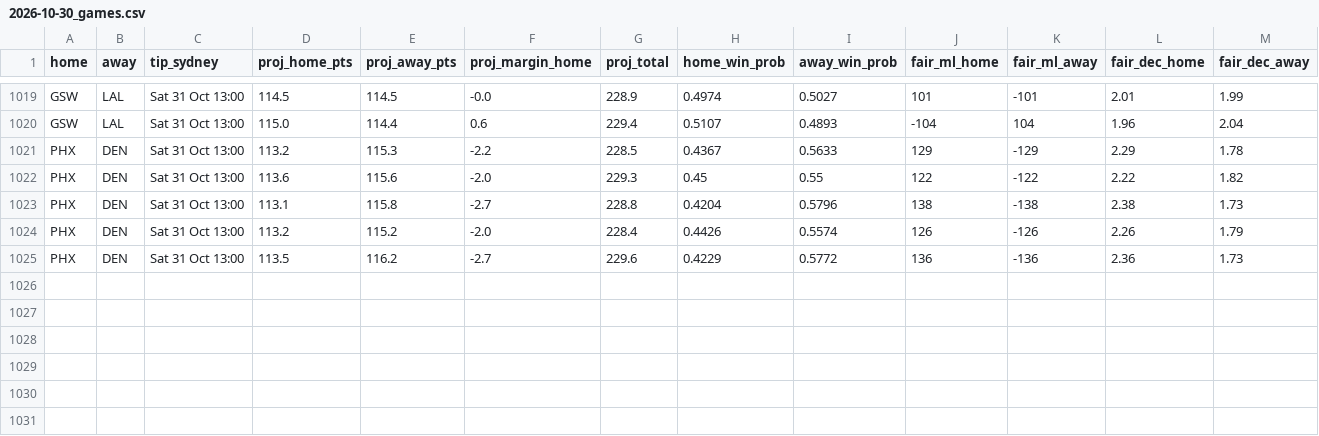
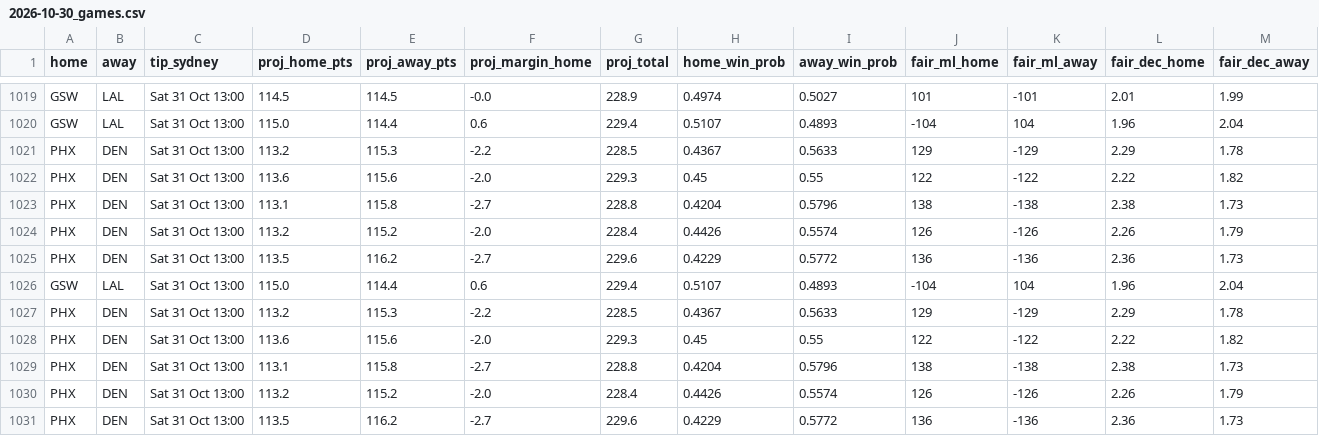
Before and after one commit to shreyaslamba2004-svg/NBA, a CSV file: logs/projections/2026-10-30_games.csv, drawn as a sheet; only a part is shown, gaps mark what is left out; rows hold the shown columns only; the diff names each change by its address in the sheet, - before the commit and + after, or states it on an @@ line.

```diff
--- a/logs/projections/2026-10-30_games.csv
+++ b/logs/projections/2026-10-30_games.csv
+row 1026: GSW | LAL | Sat 31 Oct 13:00 | 115.0 | 114.4 | 0.6 | 229.4 | 0.5107 | 0.4893 | -104 | 104 | 1.96 | 2.04
+row 1027: PHX | DEN | Sat 31 Oct 13:00 | 113.2 | 115.3 | -2.2 | 228.5 | 0.4367 | 0.5633 | 129 | -129 | 2.29 | 1.78
+row 1028: PHX | DEN | Sat 31 Oct 13:00 | 113.6 | 115.6 | -2.0 | 229.3 | 0.45 | 0.55 | 122 | -122 | 2.22 | 1.82
+row 1029: PHX | DEN | Sat 31 Oct 13:00 | 113.1 | 115.8 | -2.7 | 228.8 | 0.4204 | 0.5796 | 138 | -138 | 2.38 | 1.73
+row 1030: PHX | DEN | Sat 31 Oct 13:00 | 113.2 | 115.2 | -2.0 | 228.4 | 0.4426 | 0.5574 | 126 | -126 | 2.26 | 1.79
+row 1031: PHX | DEN | Sat 31 Oct 13:00 | 113.5 | 116.2 | -2.7 | 229.6 | 0.4229 | 0.5772 | 136 | -136 | 2.36 | 1.73
```
Also changed, not shown: logs/market/game_lines/2026-10-30.csv, output/2026-10-30/edges.csv, 16 other files.
